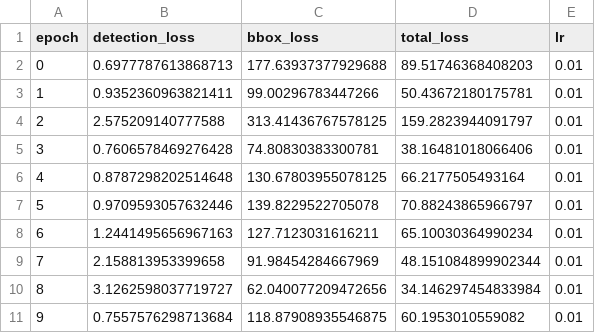
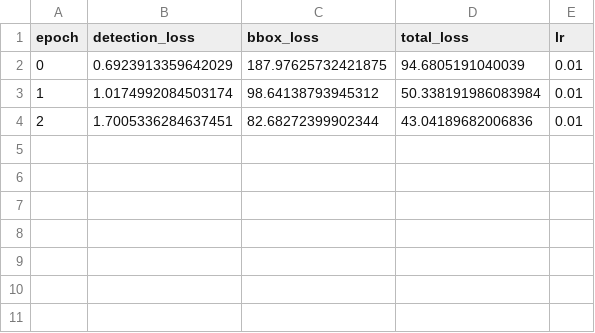
Before and after one commit to eliavmor-tau/MTCNN, a CSV file: rnet_training/logs/val_log.csv, drawn as a sheet.

```diff
--- a/rnet_training/logs/val_log.csv
+++ b/rnet_training/logs/val_log.csv
@@ -1,11 +1,4 @@
 epoch,detection_loss,bbox_loss,total_loss,lr
-0,0.6977787613868713,177.63937377929688,89.51746368408203,0.01
-1,0.9352360963821411,99.00296783447266,50.43672180175781,0.01
-2,2.575209140777588,313.41436767578125,159.2823944091797,0.01
-3,0.7606578469276428,74.80830383300781,38.16481018066406,0.01
-4,0.8787298202514648,130.67803955078125,66.2177505493164,0.01
-5,0.9709593057632446,139.8229522705078,70.88243865966797,0.01
-6,1.2441495656967163,127.7123031616211,65.10030364990234,0.01
-7,2.158813953399658,91.98454284667969,48.151084899902344,0.01
-8,3.1262598037719727,62.040077209472656,34.146297454833984,0.01
-9,0.7557576298713684,118.87908935546875,60.1953010559082,0.01
+0,0.6923913359642029,187.97625732421875,94.6805191040039,0.01
+1,1.0174992084503174,98.64138793945312,50.338191986083984,0.01
+2,1.7005336284637451,82.68272399902344,43.04189682006836,0.01
```
Also changed, not shown: rnet_training/logs/train_log.csv, 3 other files.
